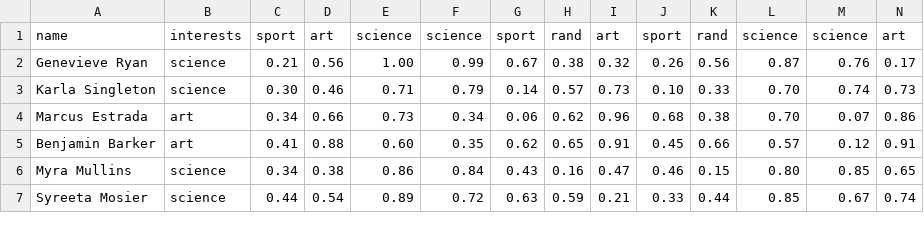
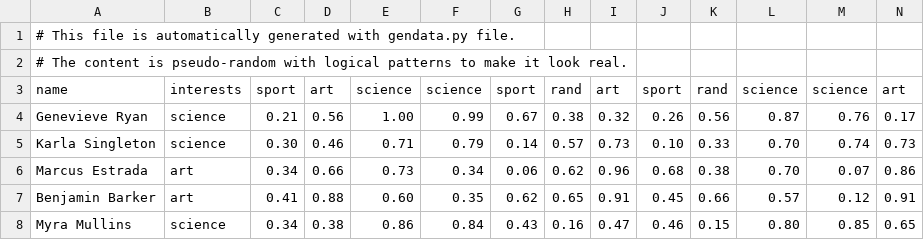
Before and after one commit to vezeli/self-organizing-maps, a CSV file: data/students.csv, drawn as a sheet; only a part is shown; the shorter side is filled out with more unchanged rows; rows hold the shown columns only; the diff names each change by its address in the sheet, - before the commit and + after, or states it on an @@ line.

Commit message:
Set comments in csv files
This makes it possible to read and write csv files which contain comments
describing where the file content comes from.

```diff
--- a/data/students.csv
+++ b/data/students.csv
+row 1: # This file is automatically generated with gendata.py file.
+row 2: # The content is pseudo-random with logical patterns to make it look real.
```
Also changed, not shown: data/animals.csv, 4 other files.
